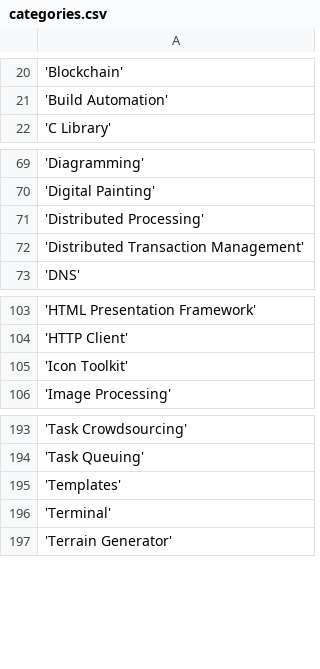
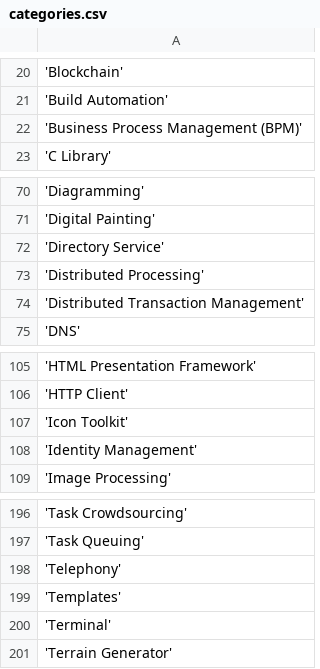
Before and after one commit to Cincinnati-Ventures/ossrank_source, a CSV file: categories.csv, drawn as a sheet; only a part is shown, gaps mark what is left out; the diff names each change by its address in the sheet, - before the commit and + after, or states it on an @@ line.

```diff
--- a/categories.csv
+++ b/categories.csv
+row 22: 'Business Process Management (BPM)'
+row 72: 'Directory Service'
+row 108: 'Identity Management'
+row 198: 'Telephony'
```
Also changed, not shown: projects.csv.
